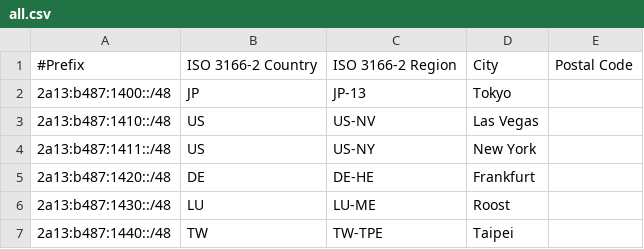
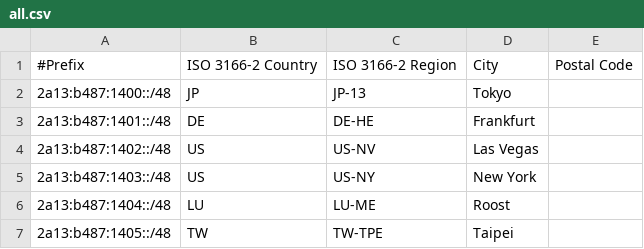
Before and after one commit to Nagaeki-Transcontinental-Telecom/hp, a CSV file: static/geofeed/all.csv, drawn as a sheet.

Commit message:
update geo

```diff
--- a/static/geofeed/all.csv
+++ b/static/geofeed/all.csv
@@ -2,6 +2,6 @@
 2a13:b487:1400::/48,JP,JP-13,Tokyo,,
-2a13:b487:1410::/48,US,US-NV,Las Vegas,,
-2a13:b487:1411::/48,US,US-NY,New York,,
-2a13:b487:1420::/48,DE,DE-HE,Frankfurt,,
-2a13:b487:1430::/48,LU,LU-ME,Roost,,
-2a13:b487:1440::/48,TW,TW-TPE,Taipei,,
+2a13:b487:1401::/48,DE,DE-HE,Frankfurt,,
+2a13:b487:1402::/48,US,US-NV,Las Vegas,,
+2a13:b487:1403::/48,US,US-NY,New York,,
+2a13:b487:1404::/48,LU,LU-ME,Roost,,
+2a13:b487:1405::/48,TW,TW-TPE,Taipei,,
```
